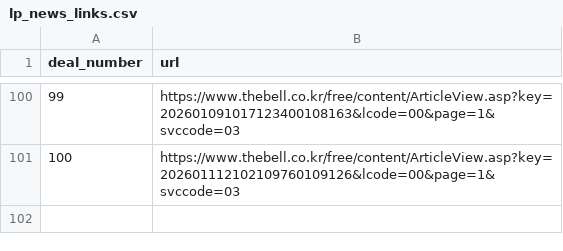
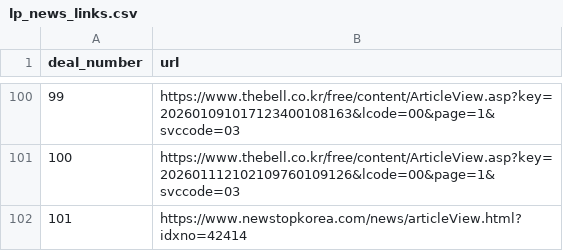
Before and after one commit to LFIntern/VC-News, a CSV file: lp_news_links.csv, drawn as a sheet; only a part is shown, gaps mark what is left out.

```diff
--- a/lp_news_links.csv
+++ b/lp_news_links.csv
@@ -101 +101,2 @@
 100,https://www.thebell.co.kr/free/content/ArticleView.asp?key=202601112102109760109126&lcode=00&page=1&svccode=03
+101,https://www.newstopkorea.com/news/articleView.html?idxno=42414
```
Also changed, not shown: lp_news_master_log.csv, lp_news_summaries.csv.
